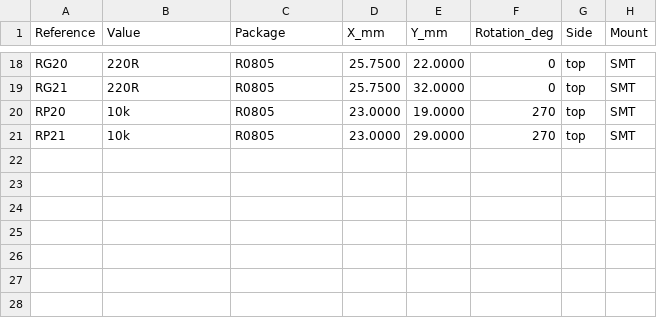
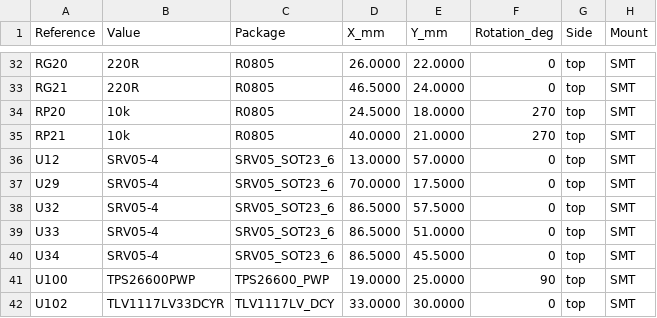
Before and after one commit to krolbot/sirokko-26201-controller, a CSV file: manufacturing/assembly/positions-smt.csv, drawn as a sheet; only a part is shown, gaps mark what is left out; addresses are those after the commit; the diff covers the shown part only; the diff names each change by its address in the sheet, - before the commit and + after, or states it on an @@ line.

```diff
--- a/manufacturing/assembly/positions-smt.csv
+++ b/manufacturing/assembly/positions-smt.csv
-D32 (X_mm): 25.7500
+D32 (X_mm): 26.0000
-D33 (X_mm): 25.7500
+D33 (X_mm): 46.5000
-E33 (Y_mm): 32.0000
+E33 (Y_mm): 24.0000
-D34 (X_mm): 23.0000
+D34 (X_mm): 24.5000
-E34 (Y_mm): 19.0000
+E34 (Y_mm): 18.0000
-D35 (X_mm): 23.0000
+D35 (X_mm): 40.0000
-E35 (Y_mm): 29.0000
+E35 (Y_mm): 21.0000
+row 36: U12 | SRV05-4 | SRV05_SOT23_6 | 13.0000 | 57.0000 | 0 | top | SMT
+row 37: U29 | SRV05-4 | SRV05_SOT23_6 | 70.0000 | 17.5000 | 0 | top | SMT
+row 38: U32 | SRV05-4 | SRV05_SOT23_6 | 86.5000 | 57.5000 | 0 | top | SMT
+row 39: U33 | SRV05-4 | SRV05_SOT23_6 | 86.5000 | 51.0000 | 0 | top | SMT
+row 40: U34 | SRV05-4 | SRV05_SOT23_6 | 86.5000 | 45.5000 | 0 | top | SMT
+row 41: U100 | TPS26600PWP | TPS26600_PWP | 19.0000 | 25.0000 | 90 | top | SMT
+row 42: U102 | TLV1117LV33DCYR | TLV1117LV_DCY | 33.0000 | 30.0000 | 0 | top | SMT
```
Also changed, not shown: 14 added rows and 15 edited cells elsewhere in this file, manufacturing/assembly/positions.csv, 21 other files.
